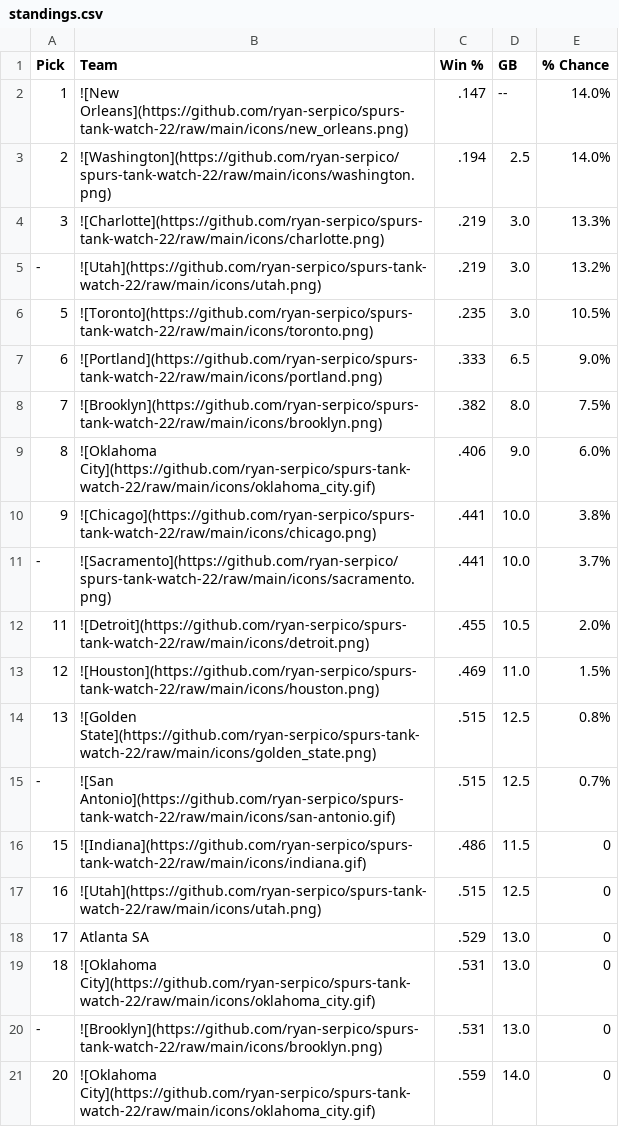
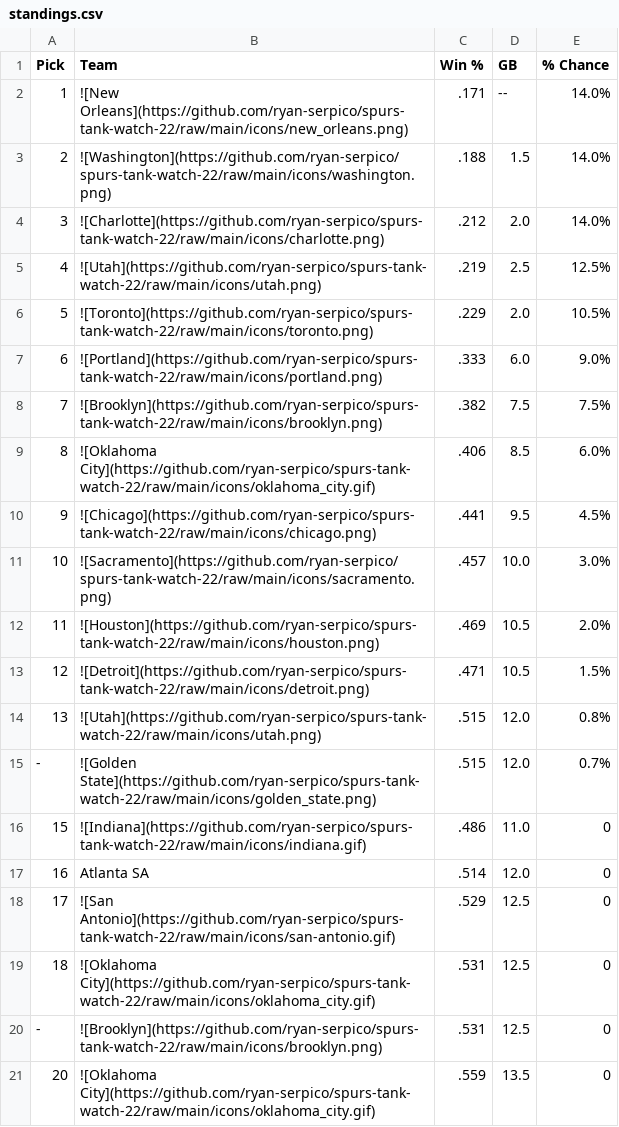
Before and after one commit to ryan-serpico/spurs-tank-watch-22, a CSV file: output/standings.csv, drawn as a sheet; only a part is shown; the diff covers the shown part only.

Commit message:
Latest data: Sat Jan  4 09:01:20 UTC 2025

```diff
--- a/output/standings.csv
+++ b/output/standings.csv
@@ -1,21 +1,21 @@
 Pick,Team,Win %,GB,% Chance
-1,![New Orleans](https://github.com/ryan-serpico/spurs-tank-watch-22/raw/main/icons/new_orleans.png),.147,--,14.0%
-2,![Washington](https://github.com/ryan-serpico/spurs-tank-watch-22/raw/main/icons/washington.png),.194,2.5,14.0%
-3,![Charlotte](https://github.com/ryan-serpico/spurs-tank-watch-22/raw/main/icons/charlotte.png),.219,3.0,13.3%
--,![Utah](https://github.com/ryan-serpico/spurs-tank-watch-22/raw/main/icons/utah.png),.219,3.0,13.2%
-5,![Toronto](https://github.com/ryan-serpico/spurs-tank-watch-22/raw/main/icons/toronto.png),.235,3.0,10.5%
-6,![Portland](https://github.com/ryan-serpico/spurs-tank-watch-22/raw/main/icons/portland.png),.333,6.5,9.0%
-7,![Brooklyn](https://github.com/ryan-serpico/spurs-tank-watch-22/raw/main/icons/brooklyn.png),.382,8.0,7.5%
-8,![Oklahoma City](https://github.com/ryan-serpico/spurs-tank-watch-22/raw/main/icons/oklahoma_city.gif),.406,9.0,6.0%
-9,![Chicago](https://github.com/ryan-serpico/spurs-tank-watch-22/raw/main/icons/chicago.png),.441,10.0,3.8%
--,![Sacramento](https://github.com/ryan-serpico/spurs-tank-watch-22/raw/main/icons/sacramento.png),.441,10.0,3.7%
-11,![Detroit](https://github.com/ryan-serpico/spurs-tank-watch-22/raw/main/icons/detroit.png),.455,10.5,2.0%
-12,![Houston](https://github.com/ryan-serpico/spurs-tank-watch-22/raw/main/icons/houston.png),.469,11.0,1.5%
-13,![Golden State](https://github.com/ryan-serpico/spurs-tank-watch-22/raw/main/icons/golden_state.png),.515,12.5,0.8%
--,![San Antonio](https://github.com/ryan-serpico/spurs-tank-watch-22/raw/main/icons/san-antonio.gif),.515,12.5,0.7%
-15,![Indiana](https://github.com/ryan-serpico/spurs-tank-watch-22/raw/main/icons/indiana.gif),.486,11.5,0
-16,![Utah](https://github.com/ryan-serpico/spurs-tank-watch-22/raw/main/icons/utah.png),.515,12.5,0
-17,Atlanta SA,.529,13.0,0
-18,![Oklahoma City](https://github.com/ryan-serpico/spurs-tank-watch-22/raw/main/icons/oklahoma_city.gif),.531,13.0,0
--,![Brooklyn](https://github.com/ryan-serpico/spurs-tank-watch-22/raw/main/icons/brooklyn.png),.531,13.0,0
-20,![Oklahoma City](https://github.com/ryan-serpico/spurs-tank-watch-22/raw/main/icons/oklahoma_city.gif),.559,14.0,0
+1,![New Orleans](https://github.com/ryan-serpico/spurs-tank-watch-22/raw/main/icons/new_orleans.png),.171,--,14.0%
+2,![Washington](https://github.com/ryan-serpico/spurs-tank-watch-22/raw/main/icons/washington.png),.188,1.5,14.0%
+3,![Charlotte](https://github.com/ryan-serpico/spurs-tank-watch-22/raw/main/icons/charlotte.png),.212,2.0,14.0%
+4,![Utah](https://github.com/ryan-serpico/spurs-tank-watch-22/raw/main/icons/utah.png),.219,2.5,12.5%
+5,![Toronto](https://github.com/ryan-serpico/spurs-tank-watch-22/raw/main/icons/toronto.png),.229,2.0,10.5%
+6,![Portland](https://github.com/ryan-serpico/spurs-tank-watch-22/raw/main/icons/portland.png),.333,6.0,9.0%
+7,![Brooklyn](https://github.com/ryan-serpico/spurs-tank-watch-22/raw/main/icons/brooklyn.png),.382,7.5,7.5%
+8,![Oklahoma City](https://github.com/ryan-serpico/spurs-tank-watch-22/raw/main/icons/oklahoma_city.gif),.406,8.5,6.0%
+9,![Chicago](https://github.com/ryan-serpico/spurs-tank-watch-22/raw/main/icons/chicago.png),.441,9.5,4.5%
+10,![Sacramento](https://github.com/ryan-serpico/spurs-tank-watch-22/raw/main/icons/sacramento.png),.457,10.0,3.0%
+11,![Houston](https://github.com/ryan-serpico/spurs-tank-watch-22/raw/main/icons/houston.png),.469,10.5,2.0%
+12,![Detroit](https://github.com/ryan-serpico/spurs-tank-watch-22/raw/main/icons/detroit.png),.471,10.5,1.5%
+13,![Utah](https://github.com/ryan-serpico/spurs-tank-watch-22/raw/main/icons/utah.png),.515,12.0,0.8%
+-,![Golden State](https://github.com/ryan-serpico/spurs-tank-watch-22/raw/main/icons/golden_state.png),.515,12.0,0.7%
+15,![Indiana](https://github.com/ryan-serpico/spurs-tank-watch-22/raw/main/icons/indiana.gif),.486,11.0,0
+16,Atlanta SA,.514,12.0,0
+17,![San Antonio](https://github.com/ryan-serpico/spurs-tank-watch-22/raw/main/icons/san-antonio.gif),.529,12.5,0
+18,![Oklahoma City](https://github.com/ryan-serpico/spurs-tank-watch-22/raw/main/icons/oklahoma_city.gif),.531,12.5,0
+-,![Brooklyn](https://github.com/ryan-serpico/spurs-tank-watch-22/raw/main/icons/brooklyn.png),.531,12.5,0
+20,![Oklahoma City](https://github.com/ryan-serpico/spurs-tank-watch-22/raw/main/icons/oklahoma_city.gif),.559,13.5,0
```
Also changed, not shown: 19 edited cells elsewhere in this file, 4 other files.
